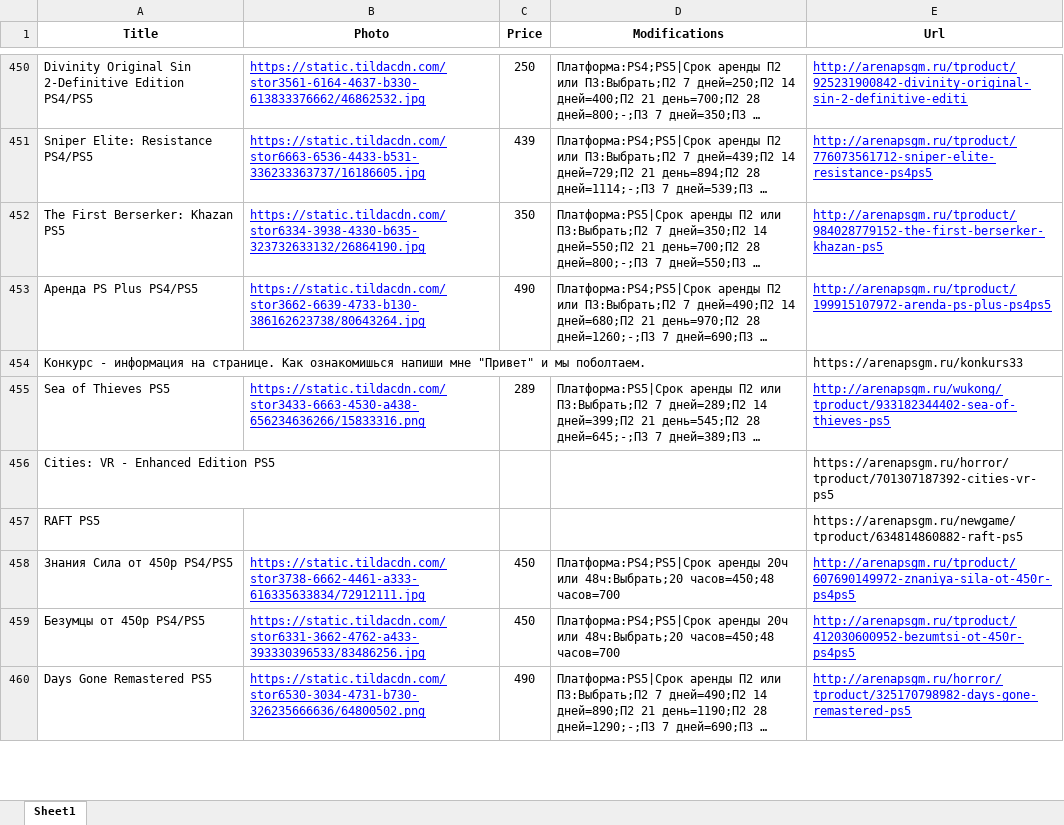
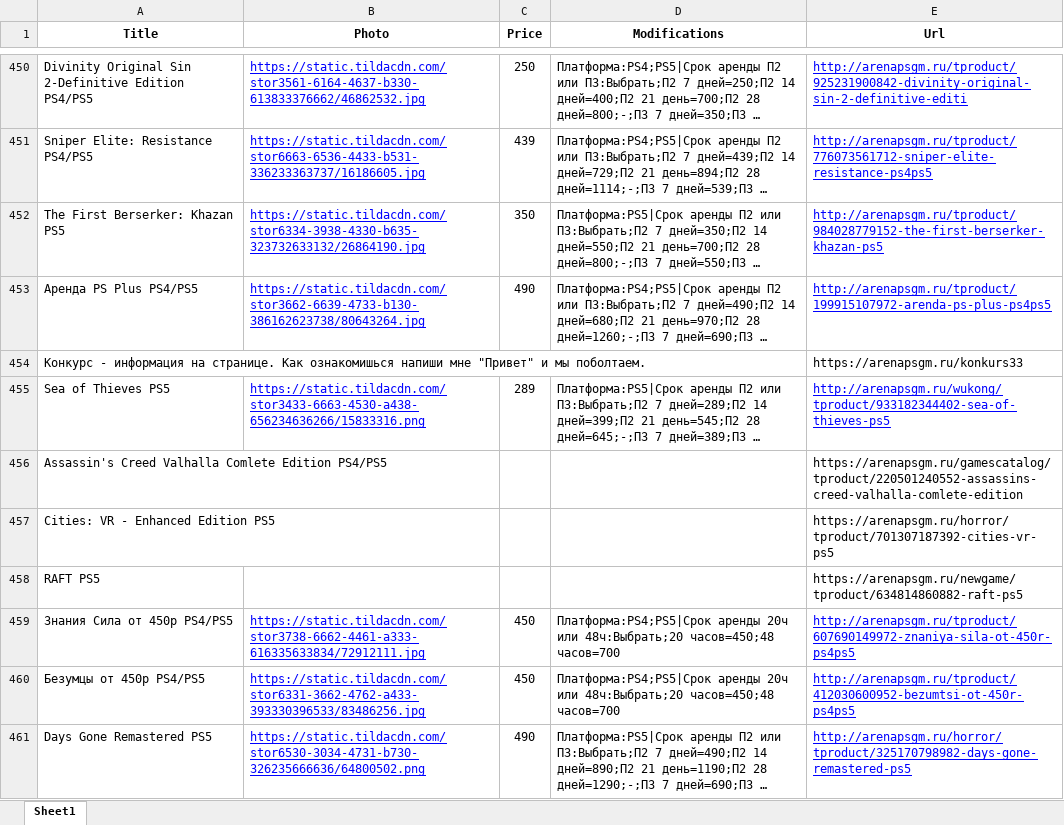
Before and after one commit to chekoli911/AGSGM_BOT, an Excel workbook: store-8370478-Vse_igri-202507290225_fixed.xlsx, sheet Sheet1, drawn as a sheet; only a part is shown, gaps mark what is left out; long unchanged cells end in …; values as stored, in another font and other column widths than the file's, no borders; the diff names each change by its address in the sheet, - before the commit and + after, or states it on an @@ line.

Commit message:
Add files via upload

```diff
--- a/store-8370478-Vse_igri-202507290225_fixed.xlsx (sheet Sheet1)
+++ b/store-8370478-Vse_igri-202507290225_fixed.xlsx (sheet Sheet1)
+row 456: Assassin's Creed Valhalla Comlete Edition PS4/PS5 |  |  |  | https://arenapsgm.ru/gamescatalog/tproduct/220501240552-assassins-creed-valhalla-comlete-edition
```
